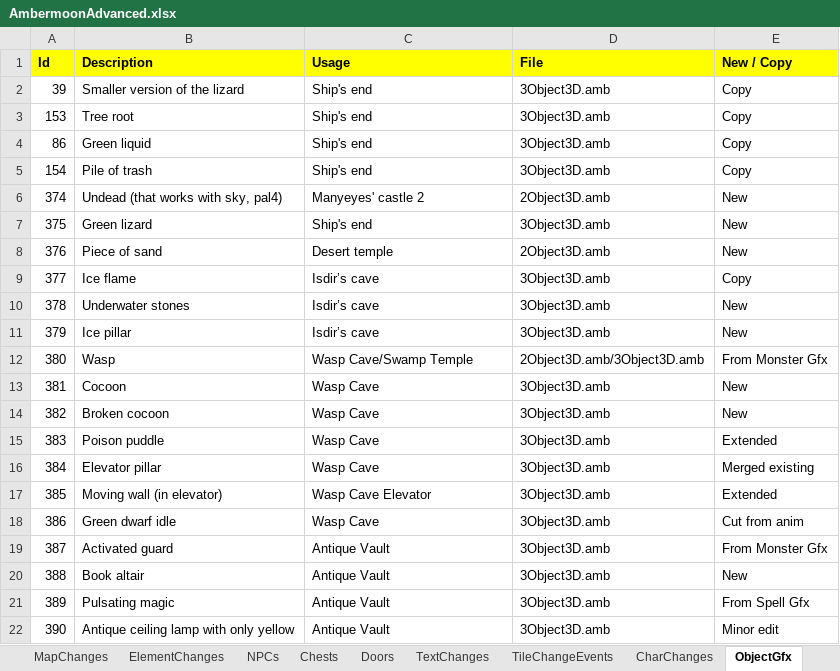
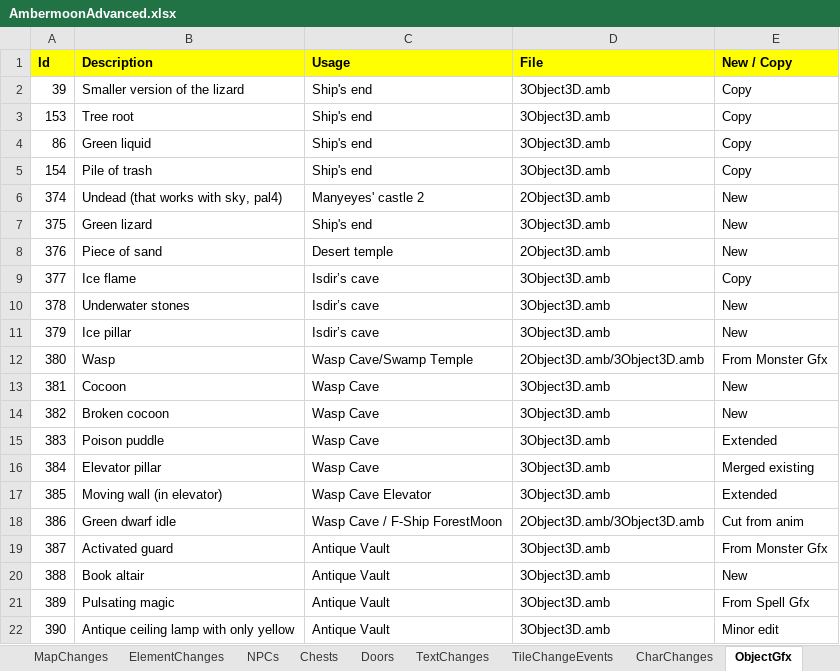
Before and after one commit to Pyrdacor/Ambermoon-Advanced, an Excel workbook: AmbermoonAdvanced.xlsx, sheet ObjectGfx, drawn as a sheet; values as stored, in another font and other column widths than the file's, no borders; the diff names each change by its address in the sheet, - before the commit and + after, or states it on an @@ line.

```diff
--- a/AmbermoonAdvanced.xlsx (sheet ObjectGfx)
+++ b/AmbermoonAdvanced.xlsx (sheet ObjectGfx)
-C18 (Usage): Wasp Cave
+C18 (Usage): Wasp Cave / F-Ship ForestMoon
-D18 (File): 3Object3D.amb
+D18 (File): 2Object3D.amb/3Object3D.amb
```
Also changed, not shown: sheet GlobalVars, sheet Keywords, sheet Todo, 23 other files.
